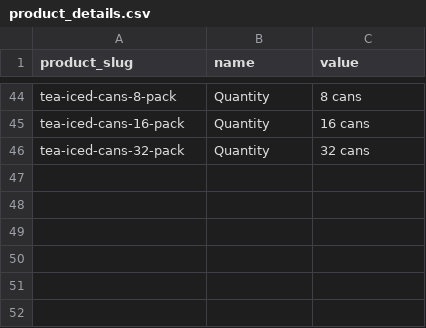
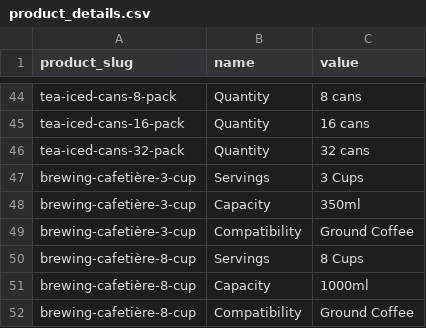
Before and after one commit to njcushing/online-shop, a CSV file: db/seeds/data/product_details.csv, drawn as a sheet; only a part is shown, gaps mark what is left out; the diff names each change by its address in the sheet, - before the commit and + after, or states it on an @@ line.

```diff
--- a/db/seeds/data/product_details.csv
+++ b/db/seeds/data/product_details.csv
+row 47: brewing-cafetière-3-cup | Servings | 3 Cups
+row 48: brewing-cafetière-3-cup | Capacity | 350ml
+row 49: brewing-cafetière-3-cup | Compatibility | Ground Coffee
+row 50: brewing-cafetière-8-cup | Servings | 8 Cups
+row 51: brewing-cafetière-8-cup | Capacity | 1000ml
+row 52: brewing-cafetière-8-cup | Compatibility | Ground Coffee
```
Also changed, not shown: db/seeds/data/product_attribute_values.csv, db/seeds/data/product_reviews.csv, 11 other files.
